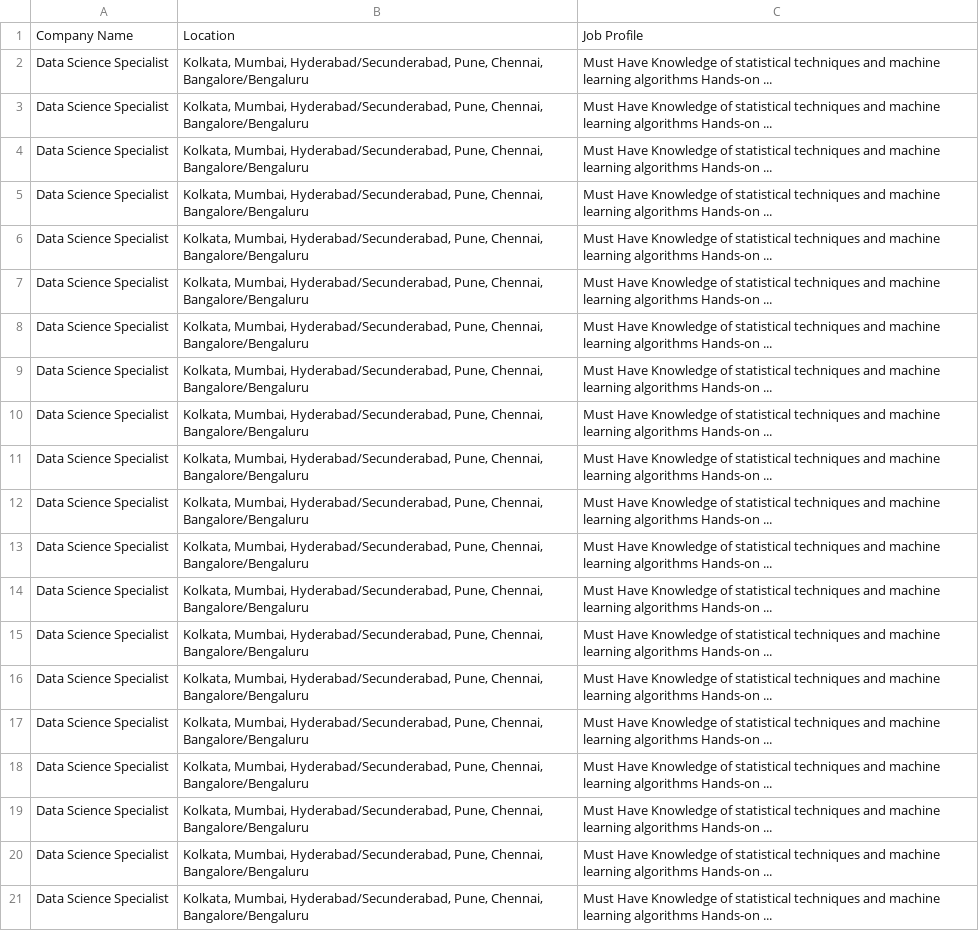
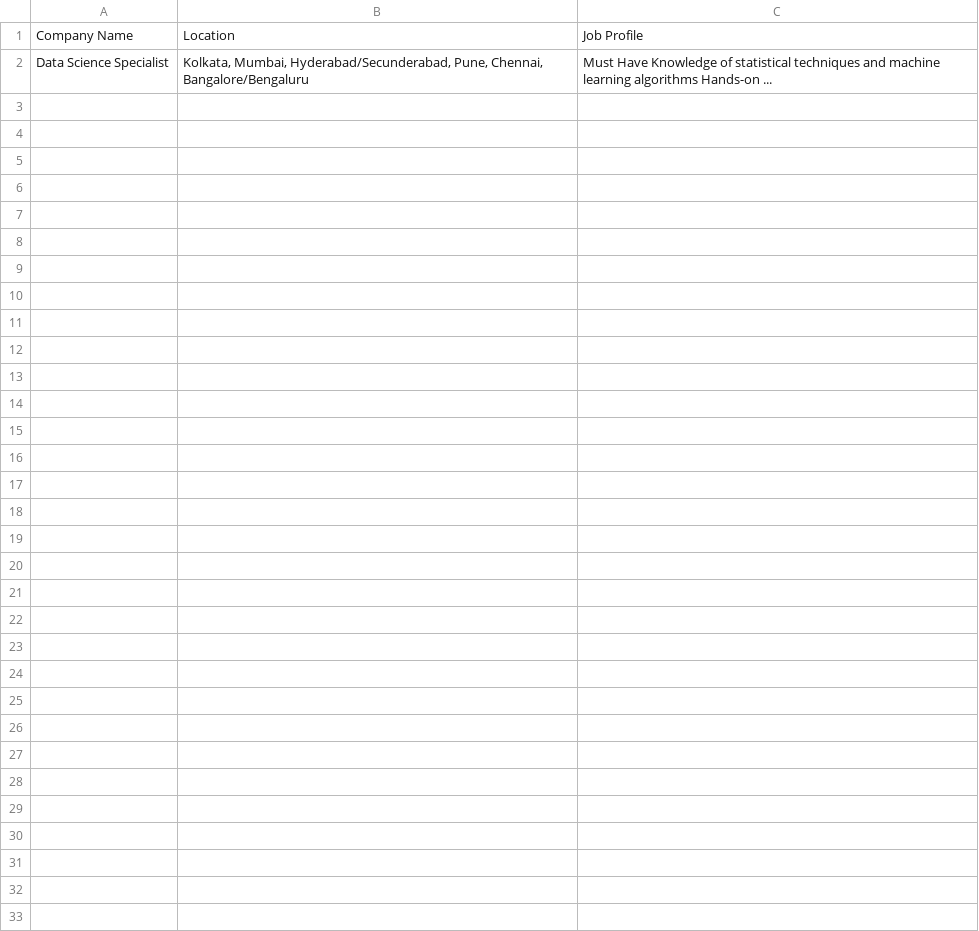
Before and after one commit to tknishh/naukri-scraping, a CSV file: job_details.csv, drawn as a sheet.

```diff
--- a/job_details.csv
+++ b/job_details.csv
@@ -2,20 +2 @@ Company Name,Location,Job Profile
 Data Science Specialist,"Kolkata, Mumbai, Hyderabad/Secunderabad, Pune, Chennai, Bangalore/Bengaluru",Must Have Knowledge of statistical techniques and machine learning algorithms Hands-on ...
-Data Science Specialist,"Kolkata, Mumbai, Hyderabad/Secunderabad, Pune, Chennai, Bangalore/Bengaluru",Must Have Knowledge of statistical techniques and machine learning algorithms Hands-on ...
-Data Science Specialist,"Kolkata, Mumbai, Hyderabad/Secunderabad, Pune, Chennai, Bangalore/Bengaluru",Must Have Knowledge of statistical techniques and machine learning algorithms Hands-on ...
-Data Science Specialist,"Kolkata, Mumbai, Hyderabad/Secunderabad, Pune, Chennai, Bangalore/Bengaluru",Must Have Knowledge of statistical techniques and machine learning algorithms Hands-on ...
-Data Science Specialist,"Kolkata, Mumbai, Hyderabad/Secunderabad, Pune, Chennai, Bangalore/Bengaluru",Must Have Knowledge of statistical techniques and machine learning algorithms Hands-on ...
-Data Science Specialist,"Kolkata, Mumbai, Hyderabad/Secunderabad, Pune, Chennai, Bangalore/Bengaluru",Must Have Knowledge of statistical techniques and machine learning algorithms Hands-on ...
-Data Science Specialist,"Kolkata, Mumbai, Hyderabad/Secunderabad, Pune, Chennai, Bangalore/Bengaluru",Must Have Knowledge of statistical techniques and machine learning algorithms Hands-on ...
-Data Science Specialist,"Kolkata, Mumbai, Hyderabad/Secunderabad, Pune, Chennai, Bangalore/Bengaluru",Must Have Knowledge of statistical techniques and machine learning algorithms Hands-on ...
-Data Science Specialist,"Kolkata, Mumbai, Hyderabad/Secunderabad, Pune, Chennai, Bangalore/Bengaluru",Must Have Knowledge of statistical techniques and machine learning algorithms Hands-on ...
-Data Science Specialist,"Kolkata, Mumbai, Hyderabad/Secunderabad, Pune, Chennai, Bangalore/Bengaluru",Must Have Knowledge of statistical techniques and machine learning algorithms Hands-on ...
-Data Science Specialist,"Kolkata, Mumbai, Hyderabad/Secunderabad, Pune, Chennai, Bangalore/Bengaluru",Must Have Knowledge of statistical techniques and machine learning algorithms Hands-on ...
-Data Science Specialist,"Kolkata, Mumbai, Hyderabad/Secunderabad, Pune, Chennai, Bangalore/Bengaluru",Must Have Knowledge of statistical techniques and machine learning algorithms Hands-on ...
-Data Science Specialist,"Kolkata, Mumbai, Hyderabad/Secunderabad, Pune, Chennai, Bangalore/Bengaluru",Must Have Knowledge of statistical techniques and machine learning algorithms Hands-on ...
-Data Science Specialist,"Kolkata, Mumbai, Hyderabad/Secunderabad, Pune, Chennai, Bangalore/Bengaluru",Must Have Knowledge of statistical techniques and machine learning algorithms Hands-on ...
-Data Science Specialist,"Kolkata, Mumbai, Hyderabad/Secunderabad, Pune, Chennai, Bangalore/Bengaluru",Must Have Knowledge of statistical techniques and machine learning algorithms Hands-on ...
-Data Science Specialist,"Kolkata, Mumbai, Hyderabad/Secunderabad, Pune, Chennai, Bangalore/Bengaluru",Must Have Knowledge of statistical techniques and machine learning algorithms Hands-on ...
-Data Science Specialist,"Kolkata, Mumbai, Hyderabad/Secunderabad, Pune, Chennai, Bangalore/Bengaluru",Must Have Knowledge of statistical techniques and machine learning algorithms Hands-on ...
-Data Science Specialist,"Kolkata, Mumbai, Hyderabad/Secunderabad, Pune, Chennai, Bangalore/Bengaluru",Must Have Knowledge of statistical techniques and machine learning algorithms Hands-on ...
-Data Science Specialist,"Kolkata, Mumbai, Hyderabad/Secunderabad, Pune, Chennai, Bangalore/Bengaluru",Must Have Knowledge of statistical techniques and machine learning algorithms Hands-on ...
-Data Science Specialist,"Kolkata, Mumbai, Hyderabad/Secunderabad, Pune, Chennai, Bangalore/Bengaluru",Must Have Knowledge of statistical techniques and machine learning algorithms Hands-on ...
```
Also changed, not shown: 3 other files.
